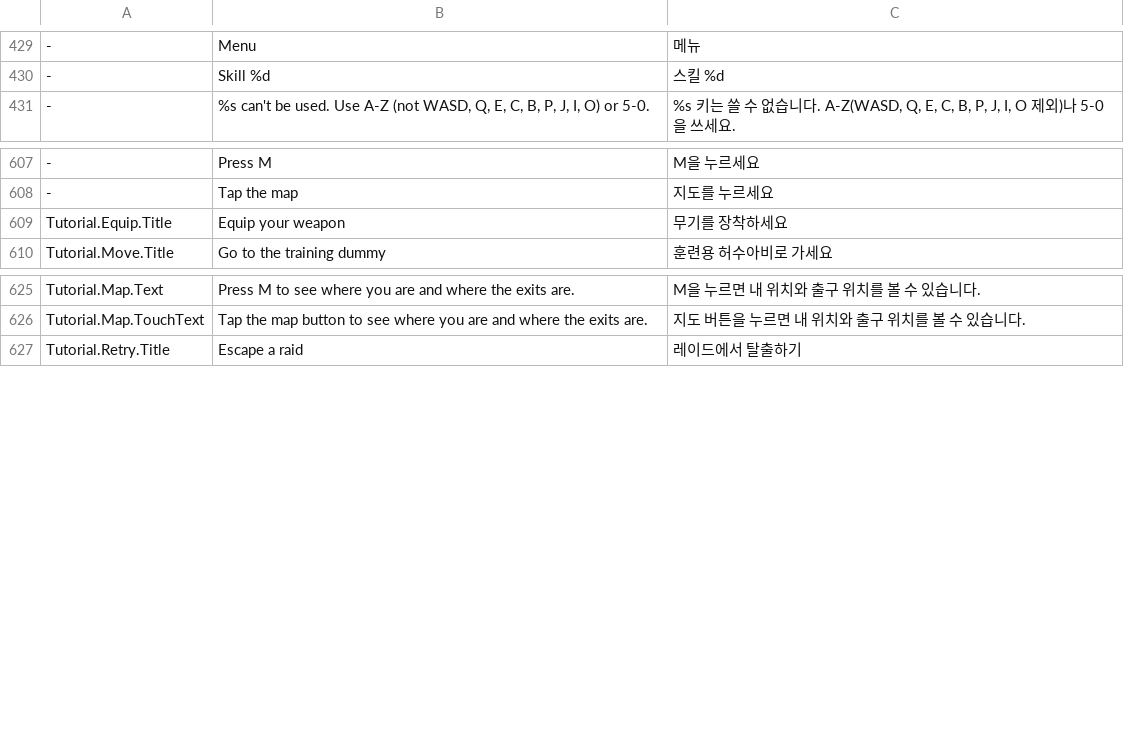
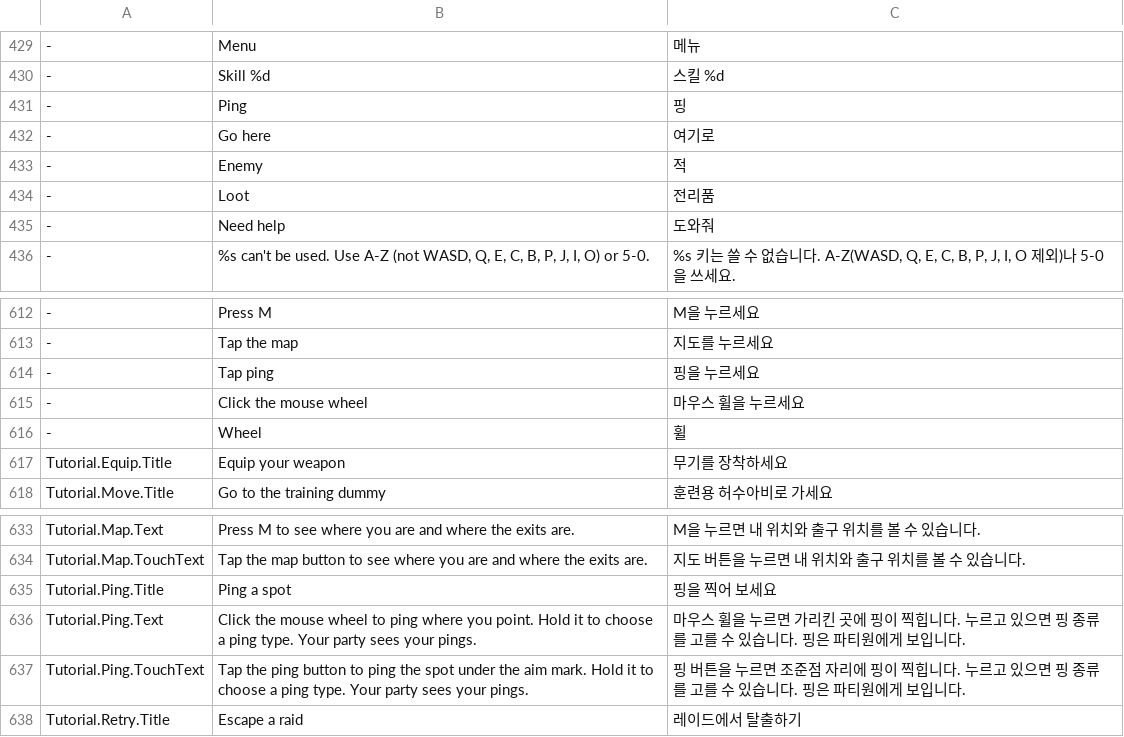
Before and after one commit to 0o0o0o1/Godstyed, a TSV file: scripts/lang/ko.tsv, drawn as a sheet; only a part is shown, gaps mark what is left out.

```diff
--- a/scripts/lang/ko.tsv
+++ b/scripts/lang/ko.tsv
@@ -430,2 +430,7 @@
 - | Skill %d | 스킬 %d
+- | Ping | 핑
+- | Go here | 여기로
+- | Enemy | 적
+- | Loot | 전리품
+- | Need help | 도와줘
 - | %s can't be used. Use A-Z (not WASD, Q, E, C, B, P, J, I, O) or 5-0. | %s 키는 쓸 수 없습니다. A-Z(WASD, Q, E, C, B, P, J, I, O 제외)나 5-0을 쓰세요.
@@ -608,2 +613,5 @@
 - | Tap the map | 지도를 누르세요
+- | Tap ping | 핑을 누르세요
+- | Click the mouse wheel | 마우스 휠을 누르세요
+- | Wheel | 휠
 Tutorial.Equip.Title | Equip your weapon | 무기를 장착하세요
@@ -626,2 +634,5 @@ Tutorial.Map.Text | Press M to see where you are and where the exits are. | M을
 Tutorial.Map.TouchText | Tap the map button to see where you are and where the exits are. | 지도 버튼을 누르면 내 위치와 출구 위치를 볼 수 있습니다.
+Tutorial.Ping.Title | Ping a spot | 핑을 찍어 보세요
+Tutorial.Ping.Text | Click the mouse wheel to ping where you point. Hold it to choose a ping type. Your party sees your pings. | 마우스 휠을 누르면 가리킨 곳에 핑이 찍힙니다. 누르고 있으면 핑 종류를 고를 수 있습니다. 핑은 파티원에게 보입니다.
+Tutorial.Ping.TouchText | Tap the ping button to ping the spot under the aim mark. Hold it to choose a ping type. Your party sees your pings. | 핑 버튼을 누르면 조준점 자리에 핑이 찍힙니다. 누르고 있으면 핑 종류를 고를 수 있습니다. 핑은 파티원에게 보입니다.
 Tutorial.Retry.Title | Escape a raid | 레이드에서 탈출하기
```
Also changed, not shown: 2 other files.
